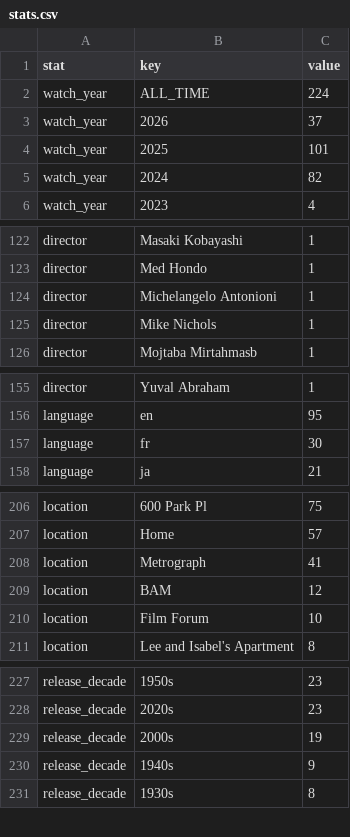
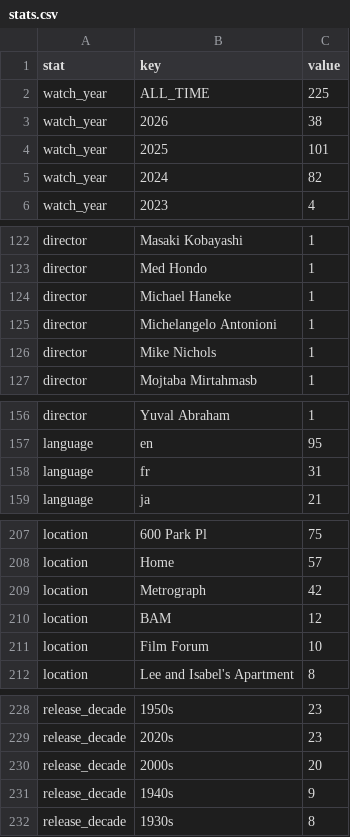
Before and after one commit to shreshthkhilani/s4s-filmstruck, a CSV file: data/stats.csv, drawn as a sheet; only a part is shown, gaps mark what is left out.

```diff
--- a/data/stats.csv
+++ b/data/stats.csv
@@ -1,4 +1,4 @@
 stat,key,value
-watch_year,ALL_TIME,224
-watch_year,2026,37
+watch_year,ALL_TIME,225
+watch_year,2026,38
 watch_year,2025,101
@@ -123,2 +123,3 @@ director,Masaki Kobayashi,1
 director,Med Hondo,1
+director,Michael Haneke,1
 director,Michelangelo Antonioni,1
@@ -156,3 +157,3 @@ director,Yuval Abraham,1
 language,en,95
-language,fr,30
+language,fr,31
 language,ja,21
@@ -207,3 +208,3 @@ location,600 Park Pl,75
 location,Home,57
-location,Metrograph,41
+location,Metrograph,42
 location,BAM,12
@@ -228,3 +229,3 @@ release_decade,1950s,23
 release_decade,2020s,23
-release_decade,2000s,19
+release_decade,2000s,20
 release_decade,1940s,9
```
Also changed, not shown: data/films.csv, data/log.csv, 1 other file.
